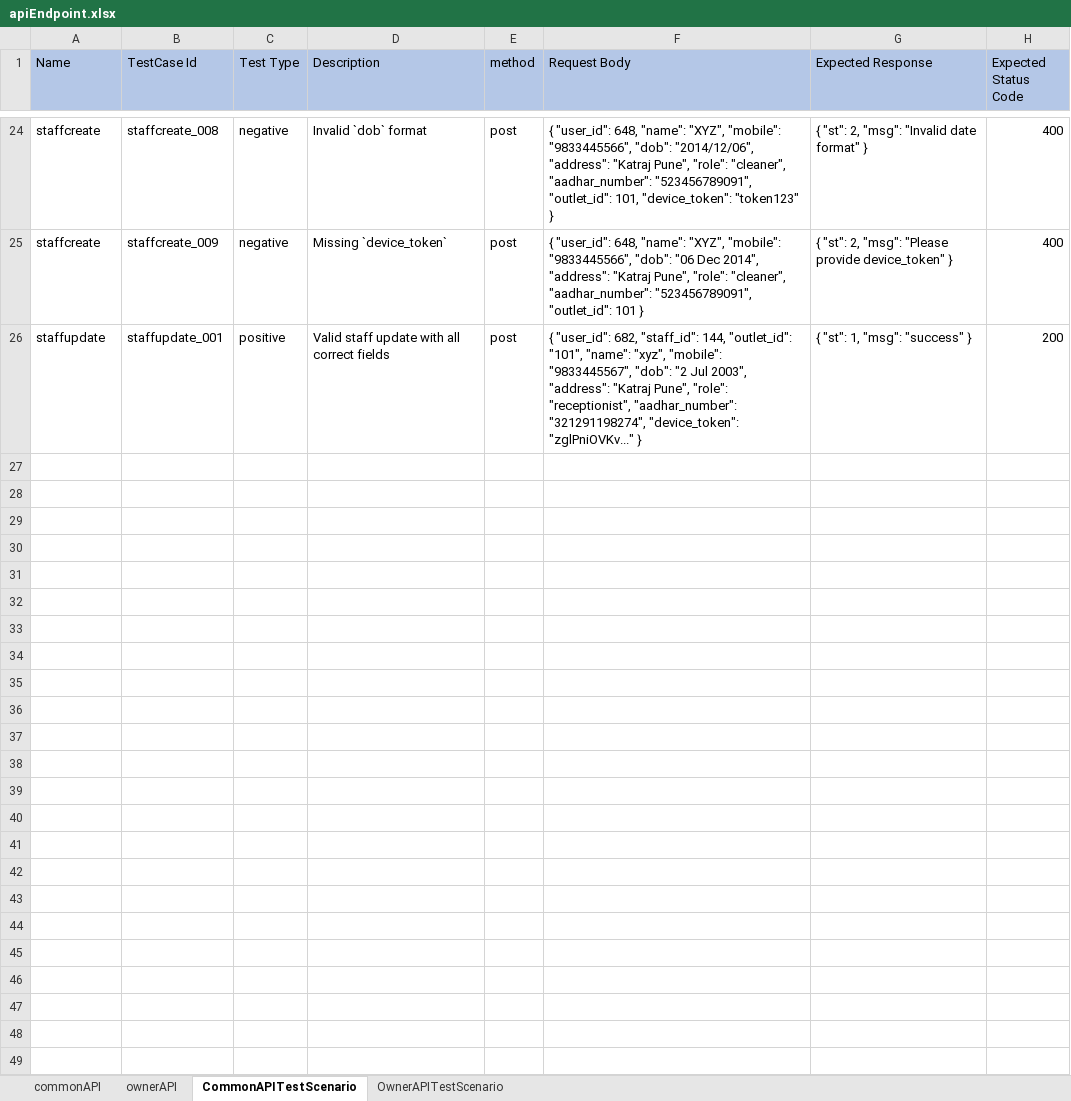
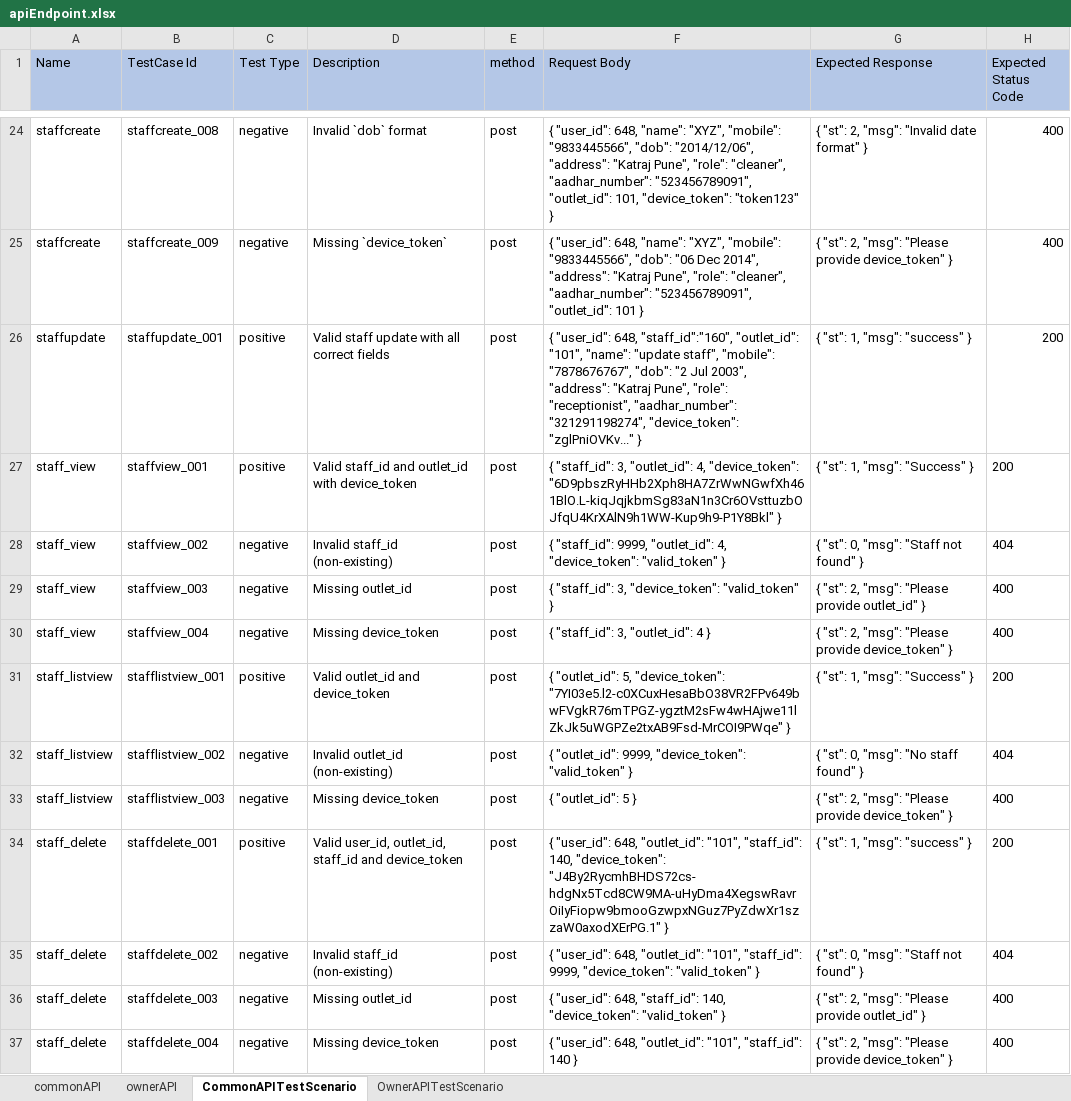
Before and after one commit to vaibhavdeshmukh0333/MenumitraAPi, an Excel workbook: target/test-classes/excelsheet/apiEndpoint.xlsx, sheet CommonAPITestScenario, drawn as a sheet; only a part is shown, gaps mark what is left out; values as stored, in another font and other column widths than the file's, no borders; the diff names each change by its address in the sheet, - before the commit and + after, or states it on an @@ line.

Commit message:
add staff code

```diff
--- a/target/test-classes/excelsheet/apiEndpoint.xlsx (sheet CommonAPITestScenario)
+++ b/target/test-classes/excelsheet/apiEndpoint.xlsx (sheet CommonAPITestScenario)
-F26 (Request Body): { "user_id": 682, "staff_id": 144, "outlet_id": "101", "name": "xyz", "mobile": "9833445567", "dob": "2…
+F26 (Request Body): { "user_id": 648, "staff_id":"160", "outlet_id": "101", "name": "update staff", "mobile": "7878676767", "dob": "2…
+row 27: staff_view | staffview_001 | positive | Valid staff_id and outlet_id with device_token | post | { "staff_id": 3, "outlet_id": 4, "device_token": "6D9pbszRyHHb2Xph8HA7ZrWwNGwfXh461BlO.L-kiqJqjkbmSg83aN1n3Cr6OVsttuzbOJfqU4KrXAlN9h1WW-Kup9h9-P1Y8Bkl" } | { "st": 1, "msg": "Success" } | 200
+row 28: staff_view | staffview_002 | negative | Invalid staff_id (non-existing) | post | { "staff_id": 9999, "outlet_id": 4, "device_token": "valid_token" } | { "st": 0, "msg": "Staff not found" } | 404
+row 29: staff_view | staffview_003 | negative | Missing outlet_id | post | { "staff_id": 3, "device_token": "valid_token" } | { "st": 2, "msg": "Please provide outlet_id" } | 400
+row 30: staff_view | staffview_004 | negative | Missing device_token | post | { "staff_id": 3, "outlet_id": 4 } | { "st": 2, "msg": "Please provide device_token" } | 400
+row 31: staff_listview | stafflistview_001 | positive | Valid outlet_id and device_token | post | { "outlet_id": 5, "device_token": "7YI03e5.l2-c0XCuxHesaBbO38VR2FPv649bwFVgkR76mTPGZ-ygztM2sFw4wHAjwe11lZkJk5uWGPZe2txAB9Fsd-MrCOI9PWqe" } | { "st": 1, "msg": "Success" } | 200
+row 32: staff_listview | stafflistview_002 | negative | Invalid outlet_id (non-existing) | post | { "outlet_id": 9999, "device_token": "valid_token" } | { "st": 0, "msg": "No staff found" } | 404
+row 33: staff_listview | stafflistview_003 | negative | Missing device_token | post | { "outlet_id": 5 } | { "st": 2, "msg": "Please provide device_token" } | 400
+row 34: staff_delete | staffdelete_001 | positive | Valid user_id, outlet_id, staff_id and device_token | post | { "user_id": 648, "outlet_id": "101", "staff_id": 140, "device_token": "J4By2RycmhBHDS72cs-hdgNx5Tcd8CW9MA-uHyDma4XegswRavrOiIyFiopw9bmooGzwpxNGuz7PyZdwXr1szzaW0axodXErPG.1" } | { "st": 1, "msg": "success" } | 200
+row 35: staff_delete | staffdelete_002 | negative | Invalid staff_id (non-existing) | post | { "user_id": 648, "outlet_id": "101", "staff_id": 9999, "device_token": "valid_token" } | { "st": 0, "msg": "Staff not found" } | 404
+row 36: staff_delete | staffdelete_003 | negative | Missing outlet_id | post | { "user_id": 648, "staff_id": 140, "device_token": "valid_token" } | { "st": 2, "msg": "Please provide outlet_id" } | 400
+row 37: staff_delete | staffdelete_004 | negative | Missing device_token | post | { "user_id": 648, "outlet_id": "101", "staff_id": 140 } | { "st": 2, "msg": "Please provide device_token" } | 400
```
Also changed, not shown: sheet commonAPI, 40 other files.
